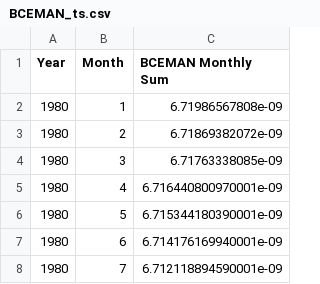
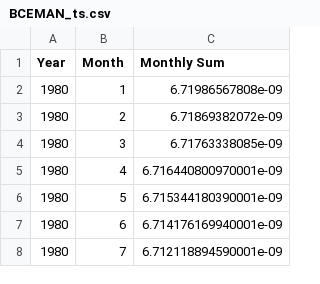
Before and after one commit to kmotia/ds2_final, a CSV file: BCEMAN_ts.csv, drawn as a sheet; only a part is shown.

```diff
--- a/BCEMAN_ts.csv
+++ b/BCEMAN_ts.csv
@@ -1,2 +1,2 @@
-Year,Month,BCEMAN Monthly Sum
+Year,Month,Monthly Sum
 1980,1,6.71986567808e-09
```
Also changed, not shown: OCEMAN_ts.csv, SO2EMAN_ts.csv, 11 other files.
